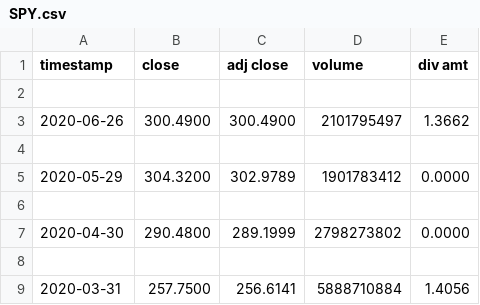
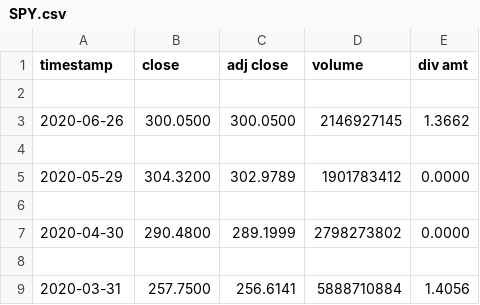
Before and after one commit to btr260/freestyle-project, a CSV file: data/SPY.csv, drawn as a sheet; only a part is shown.

```diff
--- a/data/SPY.csv
+++ b/data/SPY.csv
@@ -2,3 +2,3 @@ timestamp,close,adj close,volume,div amt
 
-2020-06-26,300.4900,300.4900,2101795497,1.3662
+2020-06-26,300.0500,300.0500,2146927145,1.3662
 
```
Also changed, not shown: data/FRED.csv, 1 other file.
